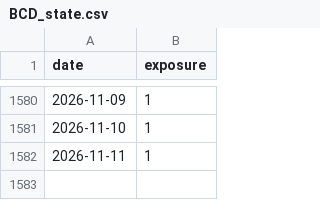
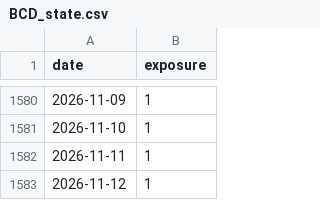
Before and after one commit to chenyh2003/hongli-run, a CSV file: output/holdings/BCD_state.csv, drawn as a sheet; only a part is shown, gaps mark what is left out.

```diff
--- a/output/holdings/BCD_state.csv
+++ b/output/holdings/BCD_state.csv
@@ -1582 +1582,2 @@
 2026-11-11,1
+2026-11-12,1
```
Also changed, not shown: data/rates/cgb_curve_full.csv, data/rates/shibor_1y_cache.csv, 12 other files.
